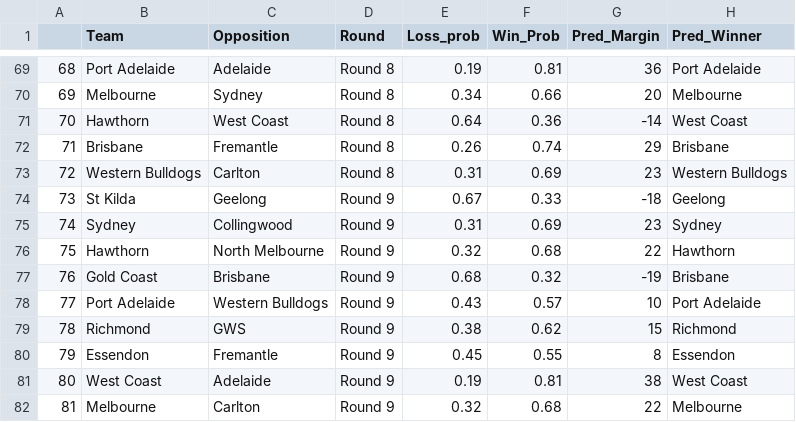
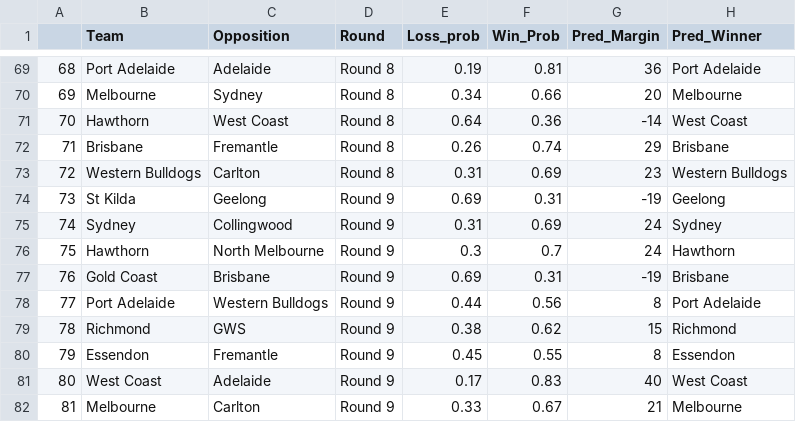
Before and after one commit to mitch-mooney/AFL_Predictions, a CSV file: csv_files/round_predictions.csv, drawn as a sheet; only a part is shown, gaps mark what is left out.

Commit message:
Round 9 update 2

```diff
--- a/csv_files/round_predictions.csv
+++ b/csv_files/round_predictions.csv
@@ -73,10 +73,10 @@
 "72","Western Bulldogs","Carlton","Round 8",0.31,0.69,23,"Western Bulldogs"
-"73","St Kilda","Geelong","Round 9",0.67,0.33,-18,"Geelong"
-"74","Sydney","Collingwood","Round 9",0.31,0.69,23,"Sydney"
-"75","Hawthorn","North Melbourne","Round 9",0.32,0.68,22,"Hawthorn"
-"76","Gold Coast","Brisbane","Round 9",0.68,0.32,-19,"Brisbane"
-"77","Port Adelaide","Western Bulldogs","Round 9",0.43,0.57,10,"Port Adelaide"
+"73","St Kilda","Geelong","Round 9",0.69,0.31,-19,"Geelong"
+"74","Sydney","Collingwood","Round 9",0.31,0.69,24,"Sydney"
+"75","Hawthorn","North Melbourne","Round 9",0.3,0.7,24,"Hawthorn"
+"76","Gold Coast","Brisbane","Round 9",0.69,0.31,-19,"Brisbane"
+"77","Port Adelaide","Western Bulldogs","Round 9",0.44,0.56,8,"Port Adelaide"
 "78","Richmond","GWS","Round 9",0.38,0.62,15,"Richmond"
 "79","Essendon","Fremantle","Round 9",0.45,0.55,8,"Essendon"
-"80","West Coast","Adelaide","Round 9",0.19,0.81,38,"West Coast"
-"81","Melbourne","Carlton","Round 9",0.32,0.68,22,"Melbourne"
+"80","West Coast","Adelaide","Round 9",0.17,0.83,40,"West Coast"
+"81","Melbourne","Carlton","Round 9",0.33,0.67,21,"Melbourne"
```
